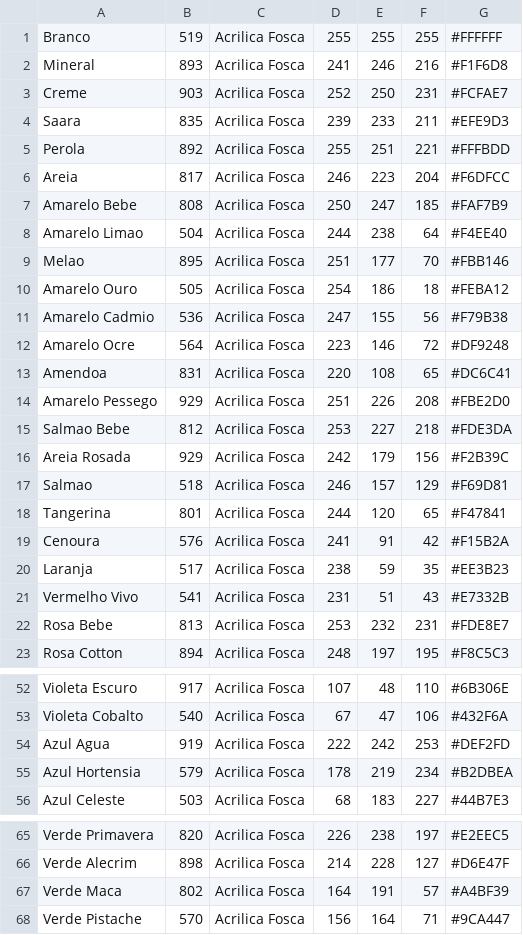
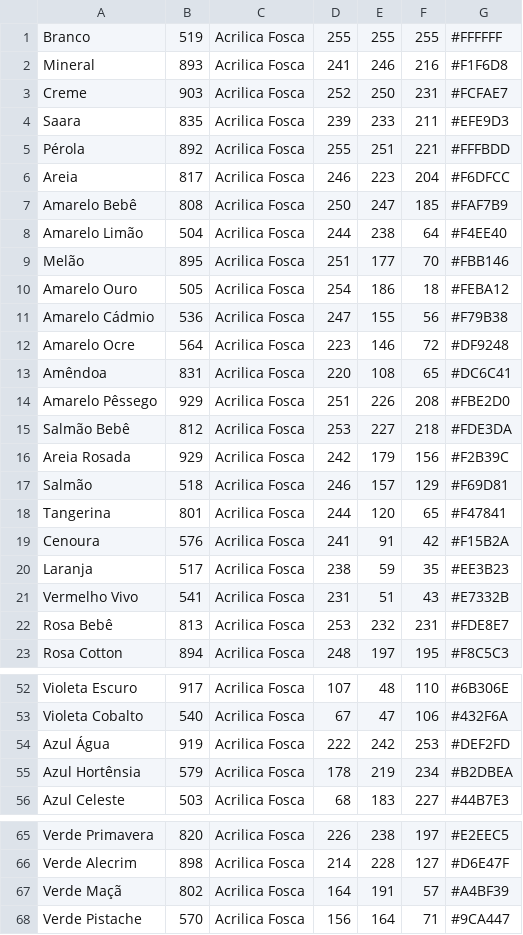
Before and after one commit to ricbit/color-scrapers, a CSV file: colors/acrilex.csv, drawn as a sheet; only a part is shown, gaps mark what is left out; the diff covers the shown part only.

```diff
--- a/colors/acrilex.csv
+++ b/colors/acrilex.csv
@@ -4,15 +4,15 @@ Creme,903,Acrilica Fosca,252,250,231,#FCFAE7
 Saara,835,Acrilica Fosca,239,233,211,#EFE9D3
-Perola,892,Acrilica Fosca,255,251,221,#FFFBDD
+Pérola,892,Acrilica Fosca,255,251,221,#FFFBDD
 Areia,817,Acrilica Fosca,246,223,204,#F6DFCC
-Amarelo Bebe,808,Acrilica Fosca,250,247,185,#FAF7B9
-Amarelo Limao,504,Acrilica Fosca,244,238,64,#F4EE40
-Melao,895,Acrilica Fosca,251,177,70,#FBB146
+Amarelo Bebê,808,Acrilica Fosca,250,247,185,#FAF7B9
+Amarelo Limão,504,Acrilica Fosca,244,238,64,#F4EE40
+Melão,895,Acrilica Fosca,251,177,70,#FBB146
 Amarelo Ouro,505,Acrilica Fosca,254,186,18,#FEBA12
-Amarelo Cadmio,536,Acrilica Fosca,247,155,56,#F79B38
+Amarelo Cádmio,536,Acrilica Fosca,247,155,56,#F79B38
 Amarelo Ocre,564,Acrilica Fosca,223,146,72,#DF9248
-Amendoa,831,Acrilica Fosca,220,108,65,#DC6C41
-Amarelo Pessego,929,Acrilica Fosca,251,226,208,#FBE2D0
-Salmao Bebe,812,Acrilica Fosca,253,227,218,#FDE3DA
+Amêndoa,831,Acrilica Fosca,220,108,65,#DC6C41
+Amarelo Pêssego,929,Acrilica Fosca,251,226,208,#FBE2D0
+Salmão Bebê,812,Acrilica Fosca,253,227,218,#FDE3DA
 Areia Rosada,929,Acrilica Fosca,242,179,156,#F2B39C
-Salmao,518,Acrilica Fosca,246,157,129,#F69D81
+Salmão,518,Acrilica Fosca,246,157,129,#F69D81
 Tangerina,801,Acrilica Fosca,244,120,65,#F47841
@@ -21,3 +21,3 @@ Laranja,517,Acrilica Fosca,238,59,35,#EE3B23
 Vermelho Vivo,541,Acrilica Fosca,231,51,43,#E7332B
-Rosa Bebe,813,Acrilica Fosca,253,232,231,#FDE8E7
+Rosa Bebê,813,Acrilica Fosca,253,232,231,#FDE8E7
 Rosa Cotton,894,Acrilica Fosca,248,197,195,#F8C5C3
@@ -53,4 +53,4 @@ Violeta Escuro,917,Acrilica Fosca,107,48,110,#6B306E
 Violeta Cobalto,540,Acrilica Fosca,67,47,106,#432F6A
-Azul Agua,919,Acrilica Fosca,222,242,253,#DEF2FD
-Azul Hortensia,579,Acrilica Fosca,178,219,234,#B2DBEA
+Azul Água,919,Acrilica Fosca,222,242,253,#DEF2FD
+Azul Hortênsia,579,Acrilica Fosca,178,219,234,#B2DBEA
 Azul Celeste,503,Acrilica Fosca,68,183,227,#44B7E3
@@ -66,3 +66,3 @@ Verde Primavera,820,Acrilica Fosca,226,238,197,#E2EEC5
 Verde Alecrim,898,Acrilica Fosca,214,228,127,#D6E47F
-Verde Maca,802,Acrilica Fosca,164,191,57,#A4BF39
+Verde Maçã,802,Acrilica Fosca,164,191,57,#A4BF39
 Verde Pistache,570,Acrilica Fosca,156,164,71,#9CA447
```
Also changed, not shown: 10 edited cells elsewhere in this file, colors/daiara.csv, colors/truecolors.csv.
